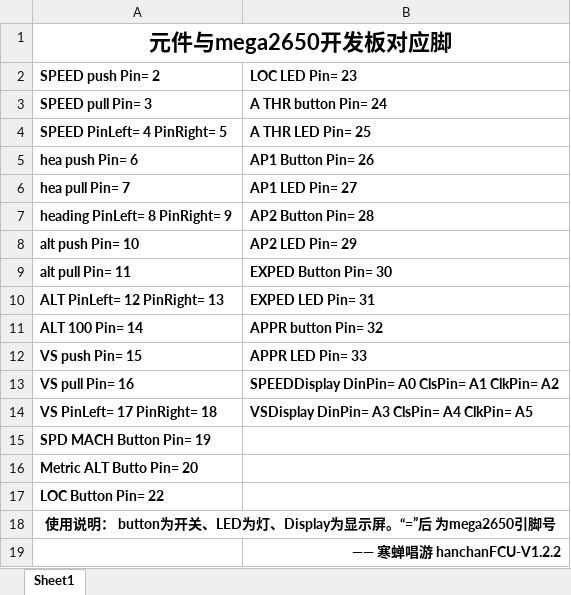
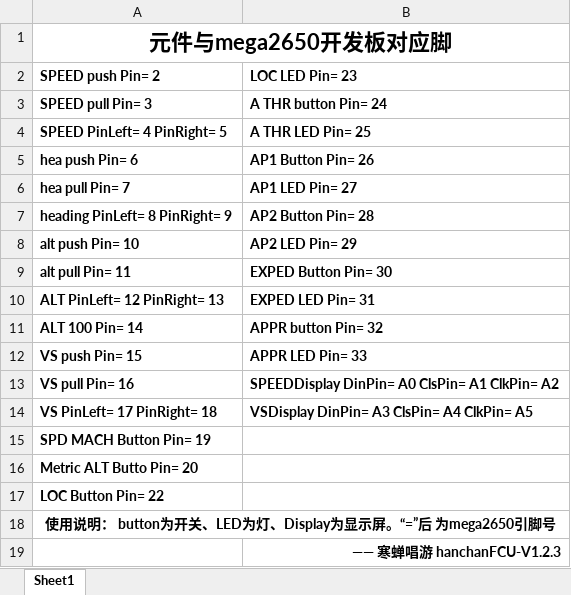
Before and after one commit to TKOT/HanChan-FCU, an Excel workbook: 元件与mega2650开发板插接对应表.xlsx, sheet Sheet1, drawn as a sheet; values as stored, in another font and other column widths than the file's, no borders; the diff names each change by its address in the sheet, - before the commit and + after, or states it on an @@ line.

Commit message:
Update 元件与mega2650开发板插接对应表.xlsx

```diff
--- a/元件与mega2650开发板插接对应表.xlsx (sheet Sheet1)
+++ b/元件与mega2650开发板插接对应表.xlsx (sheet Sheet1)
-B19 (LOC LED Pin= 23): —— 寒蝉唱游 hanchanFCU-V1.2.2
+B19 (LOC LED Pin= 23): —— 寒蝉唱游 hanchanFCU-V1.2.3
```
